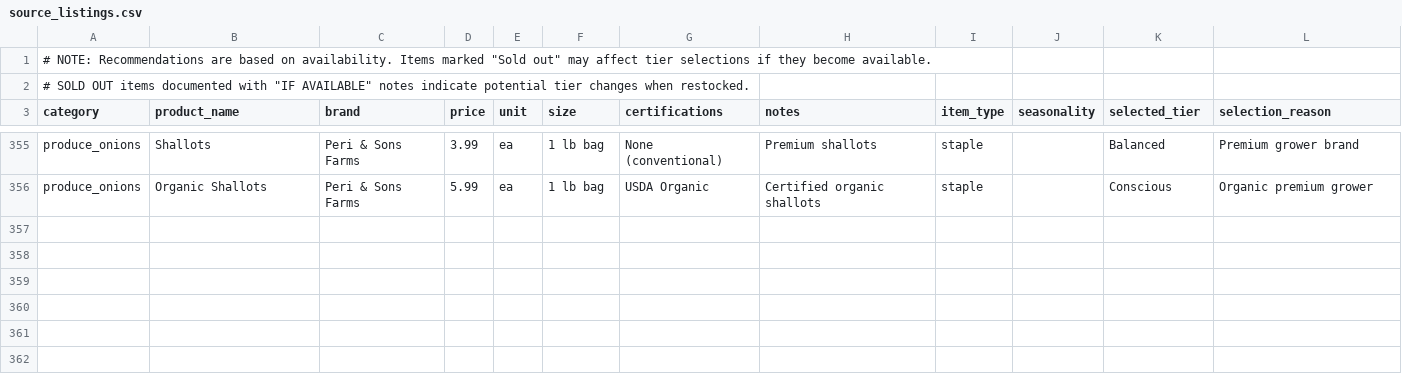
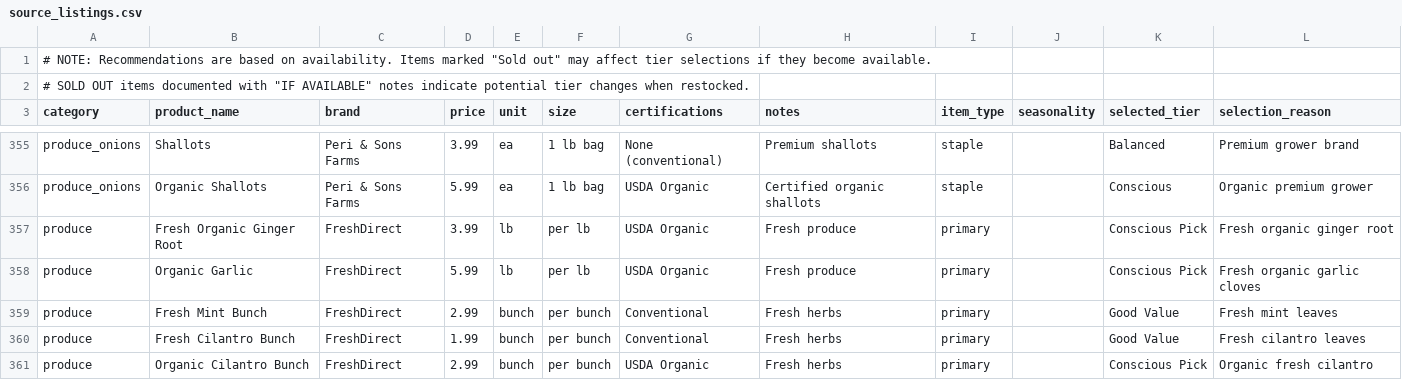
Before and after one commit to HaruParo/ConsciousBuyer, a CSV file: conscious-cart-coach/data/alternatives/source_listings.csv, drawn as a sheet; only a part is shown, gaps mark what is left out; the diff names each change by its address in the sheet, - before the commit and + after, or states it on an @@ line.

```diff
--- a/conscious-cart-coach/data/alternatives/source_listings.csv
+++ b/conscious-cart-coach/data/alternatives/source_listings.csv
+row 357: produce | Fresh Organic Ginger Root | FreshDirect | 3.99 | lb | per lb | USDA Organic | Fresh produce | primary |  | Conscious Pick | Fresh organic ginger root
+row 358: produce | Organic Garlic | FreshDirect | 5.99 | lb | per lb | USDA Organic | Fresh produce | primary |  | Conscious Pick | Fresh organic garlic cloves
+row 359: produce | Fresh Mint Bunch | FreshDirect | 2.99 | bunch | per bunch | Conventional | Fresh herbs | primary |  | Good Value | Fresh mint leaves
+row 360: produce | Fresh Cilantro Bunch | FreshDirect | 1.99 | bunch | per bunch | Conventional | Fresh herbs | primary |  | Good Value | Fresh cilantro leaves
+row 361: produce | Organic Cilantro Bunch | FreshDirect | 2.99 | bunch | per bunch | USDA Organic | Fresh herbs | primary |  | Conscious Pick | Organic fresh cilantro
```
Also changed, not shown: 41 other files.
